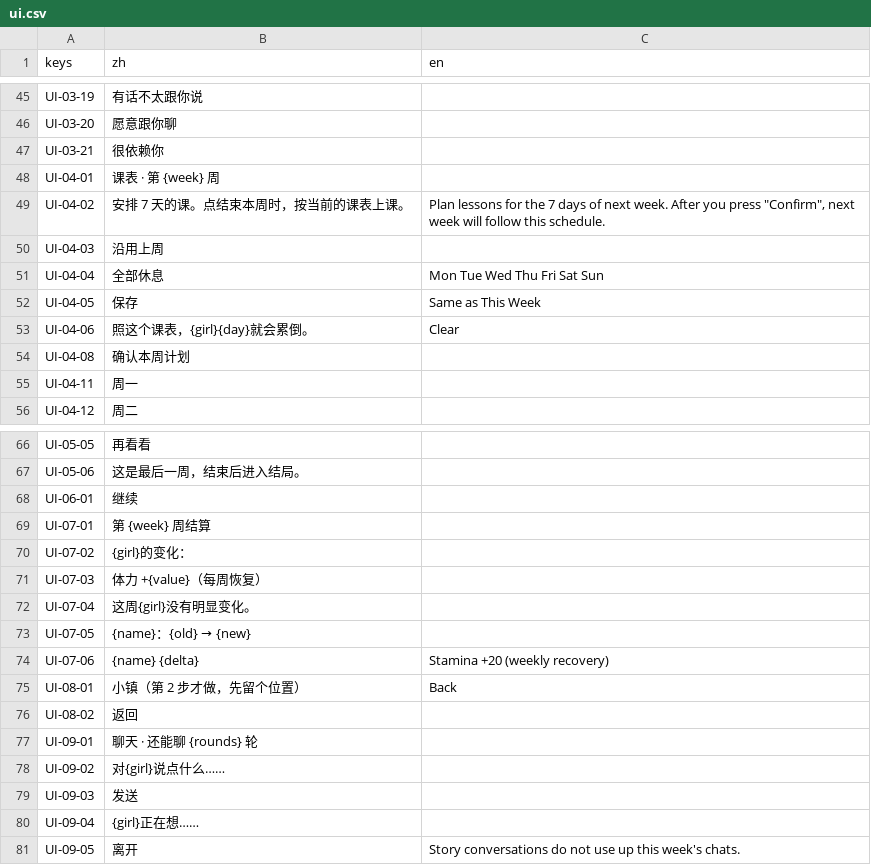
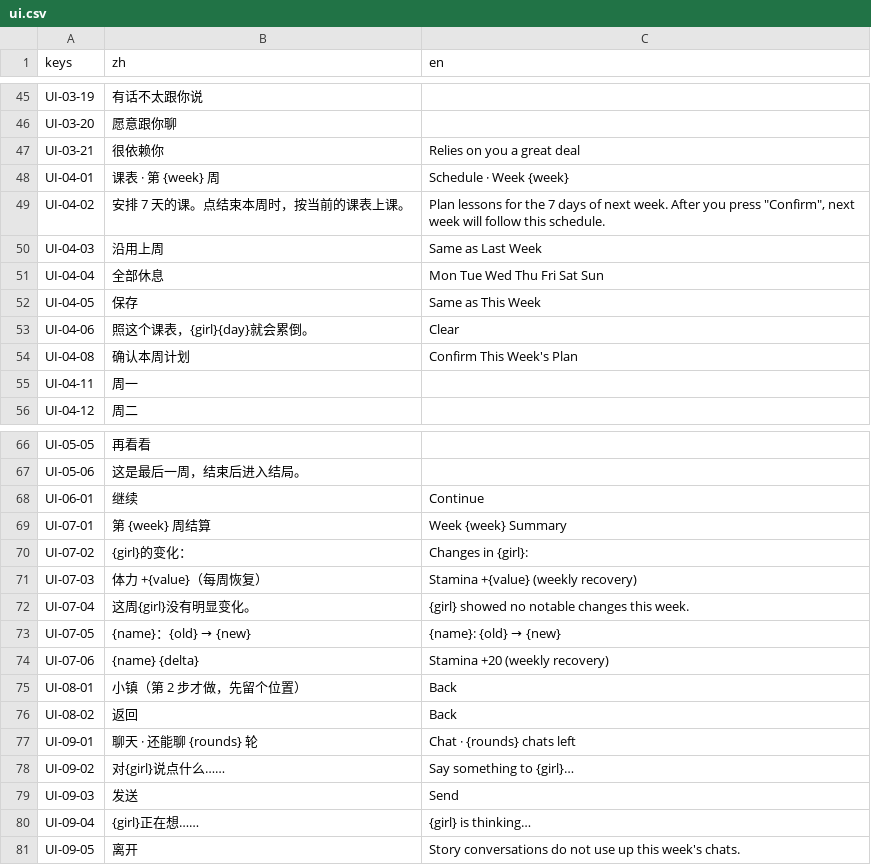
Before and after one commit to yijiuxia/to-you-tomorrow, a CSV file: text/ui.csv, drawn as a sheet; only a part is shown, gaps mark what is left out; the diff covers the shown part only.

```diff
--- a/text/ui.csv
+++ b/text/ui.csv
@@ -46,6 +46,6 @@ UI-03-19,有话不太跟你说,
 UI-03-20,愿意跟你聊,
-UI-03-21,很依赖你,
-UI-04-01,课表 · 第 {week} 周,
+UI-03-21,很依赖你,Relies on you a great deal
+UI-04-01,课表 · 第 {week} 周,Schedule · Week {week}
 UI-04-02,安排 7 天的课。点结束本周时，按当前的课表上课。,"Plan lessons for the 7 days of next week. After you press ""Confirm"", next week will follow this schedule."
-UI-04-03,沿用上周,
+UI-04-03,沿用上周,Same as Last Week
 UI-04-04,全部休息,Mon   Tue   Wed   Thu   Fri   Sat   Sun
@@ -53,3 +53,3 @@ UI-04-05,保存,Same as This Week
 UI-04-06,照这个课表，{girl}{day}就会累倒。,Clear
-UI-04-08,确认本周计划,
+UI-04-08,确认本周计划,Confirm This Week's Plan
 UI-04-11,周一,
@@ -67,15 +67,15 @@ UI-05-05,再看看,
 UI-05-06,这是最后一周，结束后进入结局。,
-UI-06-01,继续,
-UI-07-01,第 {week} 周结算,
-UI-07-02,{girl}的变化：,
-UI-07-03,体力 +{value}（每周恢复）,
-UI-07-04,这周{girl}没有明显变化。,
-UI-07-05,{name}：{old} → {new},
+UI-06-01,继续,Continue
+UI-07-01,第 {week} 周结算,Week {week} Summary
+UI-07-02,{girl}的变化：,Changes in {girl}:
+UI-07-03,体力 +{value}（每周恢复）,Stamina +{value} (weekly recovery)
+UI-07-04,这周{girl}没有明显变化。,{girl} showed no notable changes this week.
+UI-07-05,{name}：{old} → {new},{name}: {old} → {new}
 UI-07-06,{name} {delta},Stamina +20 (weekly recovery)
 UI-08-01,小镇（第 2 步才做，先留个位置）,Back
-UI-08-02,返回,
-UI-09-01,聊天 · 还能聊 {rounds} 轮,
-UI-09-02,对{girl}说点什么……,
-UI-09-03,发送,
-UI-09-04,{girl}正在想……,
+UI-08-02,返回,Back
+UI-09-01,聊天 · 还能聊 {rounds} 轮,Chat · {rounds} chats left
+UI-09-02,对{girl}说点什么……,Say something to {girl}…
+UI-09-03,发送,Send
+UI-09-04,{girl}正在想……,{girl} is thinking…
 UI-09-05,离开,Story conversations do not use up this week's chats.
```
Also changed, not shown: 6 edited cells elsewhere in this file, data/balance.csv, text/cr.csv, 12 other files.
